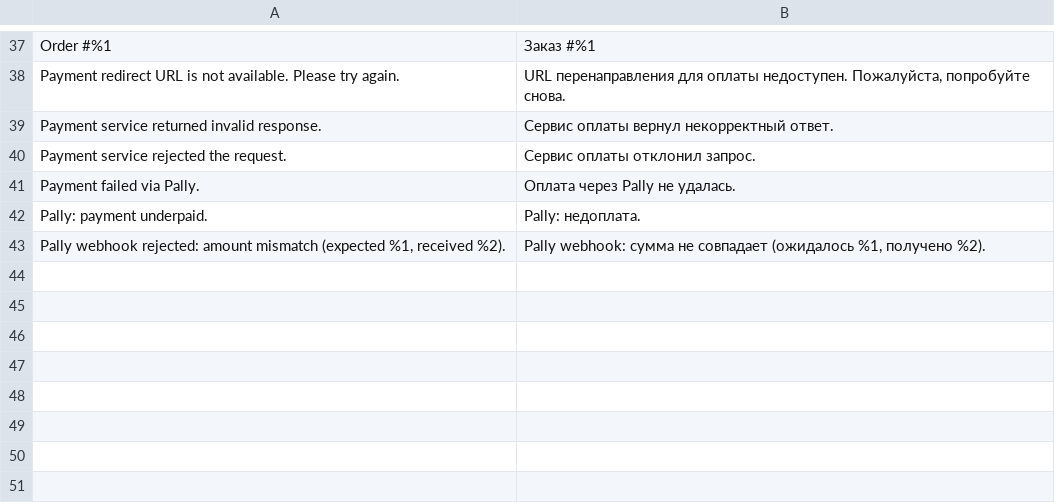
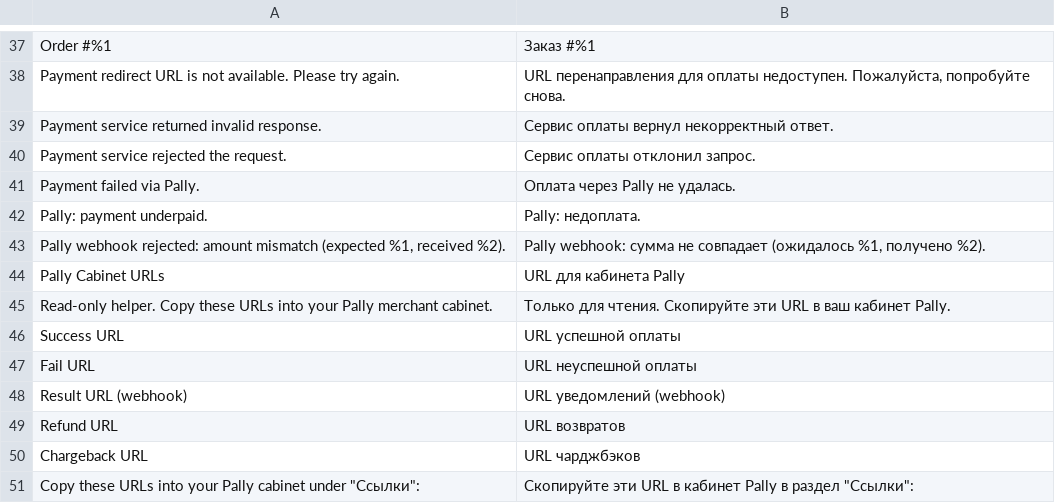
Before and after one commit to loid345/pally-magento2, a CSV file: i18n/ru_RU.csv, drawn as a sheet; only a part is shown, gaps mark what is left out; the diff names each change by its address in the sheet, - before the commit and + after, or states it on an @@ line.

```diff
--- a/i18n/ru_RU.csv
+++ b/i18n/ru_RU.csv
+row 44: Pally Cabinet URLs | URL для кабинета Pally
+row 45: Read-only helper. Copy these URLs into your Pally merchant cabinet. | Только для чтения. Скопируйте эти URL в ваш кабинет Pally.
+row 46: Success URL | URL успешной оплаты
+row 47: Fail URL | URL неуспешной оплаты
+row 48: Result URL (webhook) | URL уведомлений (webhook)
+row 49: Refund URL | URL возвратов
+row 50: Chargeback URL | URL чарджбэков
+row 51: Copy these URLs into your Pally cabinet under "Ссылки": | Скопируйте эти URL в кабинет Pally в раздел "Ссылки":
```
Also changed, not shown: i18n/en_US.csv, 3 other files.
